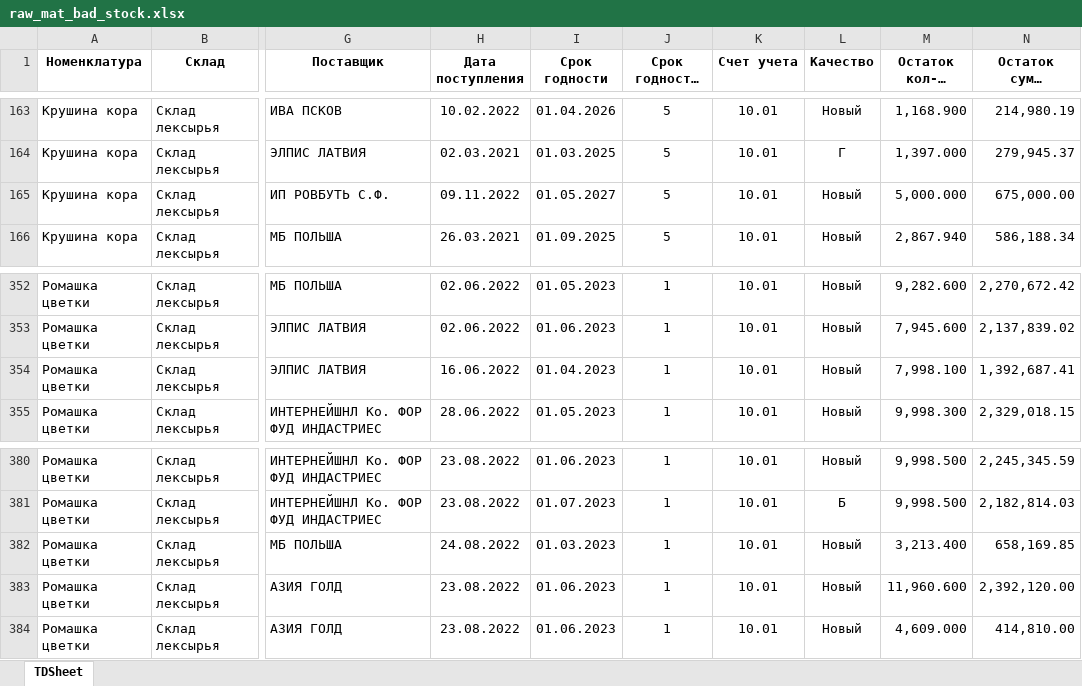
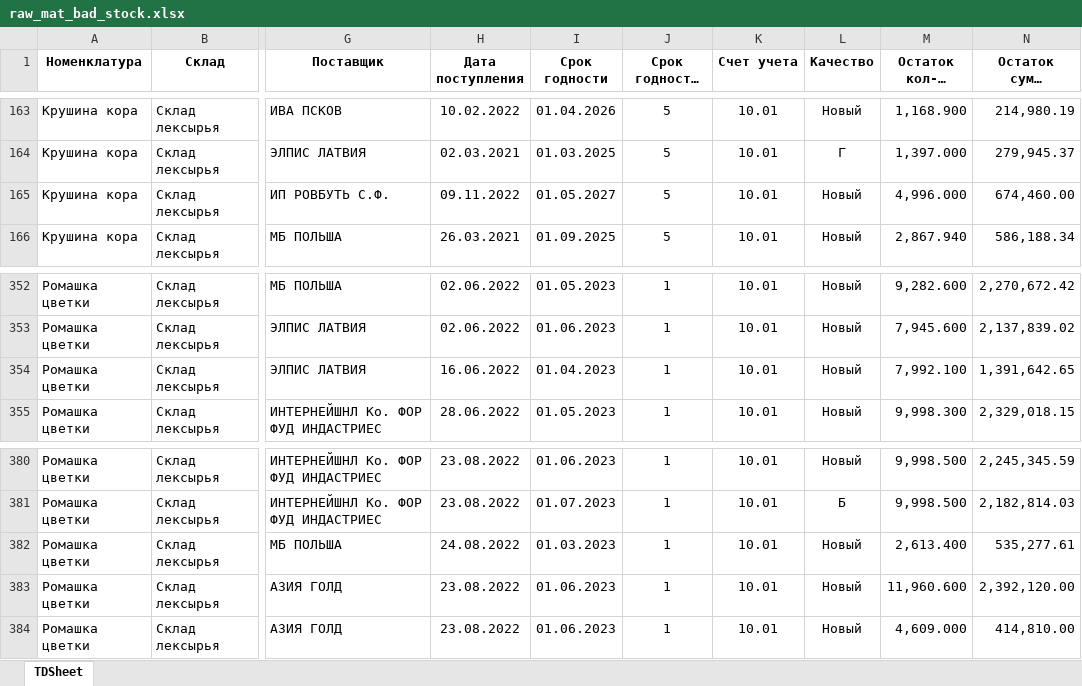
Before and after one commit to andreykoz82/KPI-PBI, an Excel workbook: raw_mat_bad_stock.xlsx, sheet TDSheet, drawn as a sheet; only a part is shown, gaps mark what is left out; long unchanged cells end in …; values as stored, in another font and other column widths than the file's, no borders; the diff covers the shown part only; the diff names each change by its address in the sheet, - before the commit and + after, or states it on an @@ line.

```diff
--- a/raw_mat_bad_stock.xlsx (sheet TDSheet)
+++ b/raw_mat_bad_stock.xlsx (sheet TDSheet)
-M165 (Остаток кол-во (кг, шт.)): 5,000.000
+M165 (Остаток кол-во (кг, шт.)): 4,996.000
-N165 (Остаток сумма (руб.)): 675,000.00
+N165 (Остаток сумма (руб.)): 674,460.00
-M354 (Остаток кол-во (кг, шт.)): 7,998.100
+M354 (Остаток кол-во (кг, шт.)): 7,992.100
-N354 (Остаток сумма (руб.)): 1,392,687.41
+N354 (Остаток сумма (руб.)): 1,391,642.65
-M382 (Остаток кол-во (кг, шт.)): 3,213.400
+M382 (Остаток кол-во (кг, шт.)): 2,613.400
-N382 (Остаток сумма (руб.)): 658,169.85
+N382 (Остаток сумма (руб.)): 535,277.61
```
Also changed, not shown: 2 removed rows and 10 edited cells elsewhere in this sheet, 1_satge_volume.xlsx, 2_stage.xlsx, 9 other files.
